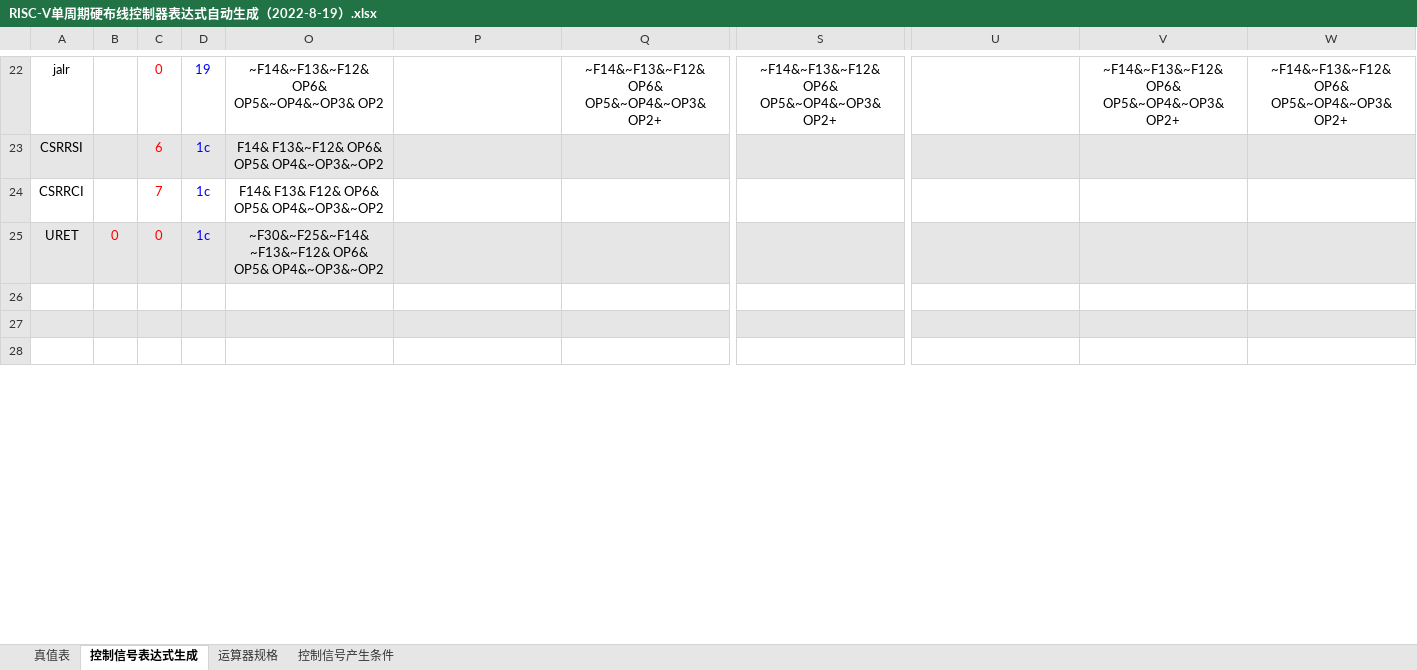
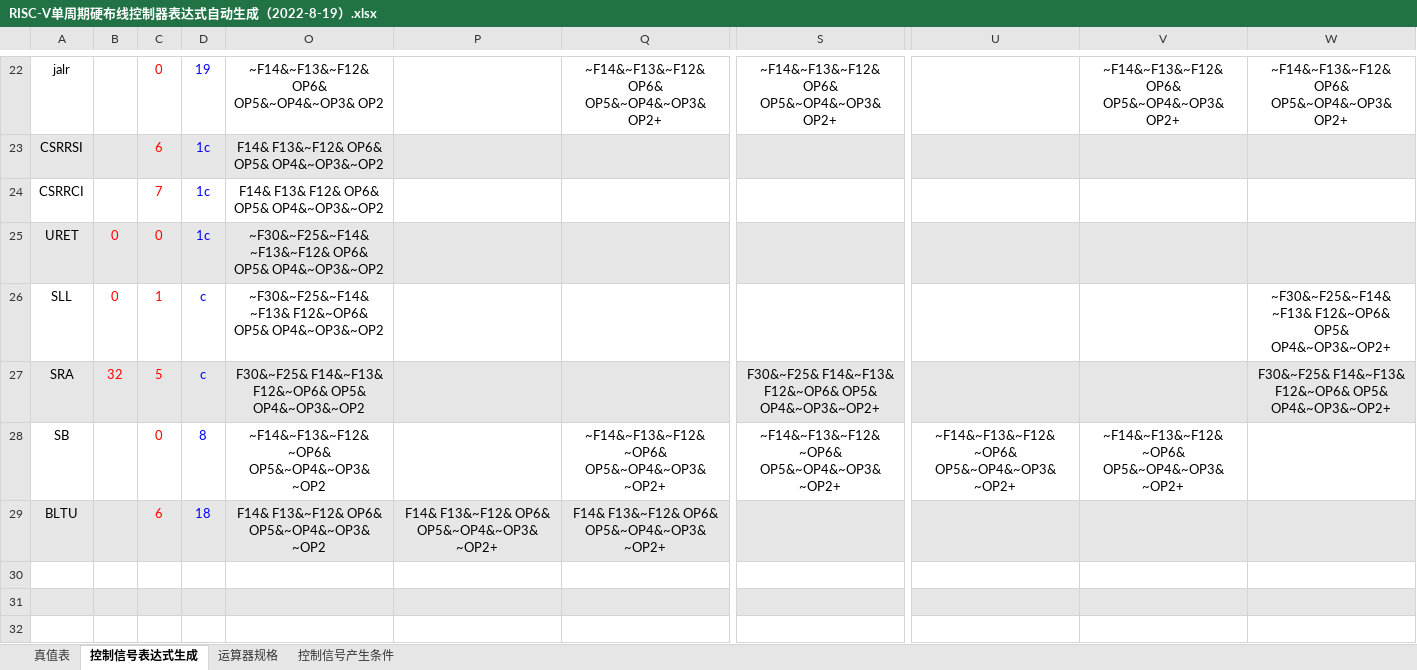
Before and after one commit to ysjyx7/Hust-CS-Projects, an Excel workbook: Project_Of_HardwareSystem_2022/2022秋硬件综合训练课设资料发布包/cpu21-riscv/RISC-V单周期硬布线控制器表达式自动生成（2022-8-19）.xlsx, sheet 控制信号表达式生成, drawn as a sheet; only a part is shown, gaps mark what is left out; values as stored, in another font and other column widths than the file's, no borders; charts and pictures and conditional formats not drawn; rows hold the shown columns only; the diff covers the shown part only; the diff names each change by its address in the sheet, - before the commit and + after, or states it on an @@ line.

```diff
--- a/Project_Of_HardwareSystem_2022/2022秋硬件综合训练课设资料发布包/cpu21-riscv/RISC-V单周期硬布线控制器表达式自动生成（2022-8-19）.xlsx (sheet 控制信号表达式生成)
+++ b/Project_Of_HardwareSystem_2022/2022秋硬件综合训练课设资料发布包/cpu21-riscv/RISC-V单周期硬布线控制器表达式自动生成（2022-8-19）.xlsx (sheet 控制信号表达式生成)
+row 26: SLL | 0 | 1 | c | ~F30&~F25&~F14&~F13& F12&~OP6& OP5& OP4&~OP3&~OP2 |  |  |  |  |  | ~F30&~F25&~F14&~F13& F12&~OP6& OP5& OP4&~OP3&~OP2+
+row 27: SRA | 32 | 5 | c | F30&~F25& F14&~F13& F12&~OP6& OP5& OP4&~OP3&~OP2 |  |  | F30&~F25& F14&~F13& F12&~OP6& OP5& OP4&~OP3&~OP2+ |  |  | F30&~F25& F14&~F13& F12&~OP6& OP5& OP4&~OP3&~OP2+
+row 28: SB |  | 0 | 8 | ~F14&~F13&~F12&~OP6& OP5&~OP4&~OP3&~OP2 |  | ~F14&~F13&~F12&~OP6& OP5&~OP4&~OP3&~OP2+ | ~F14&~F13&~F12&~OP6& OP5&~OP4&~OP3&~OP2+ | ~F14&~F13&~F12&~OP6& OP5&~OP4&~OP3&~OP2+ | ~F14&~F13&~F12&~OP6& OP5&~OP4&~OP3&~OP2+
+row 29: BLTU |  | 6 | 18 | F14& F13&~F12& OP6& OP5&~OP4&~OP3&~OP2 | F14& F13&~F12& OP6& OP5&~OP4&~OP3&~OP2+ | F14& F13&~F12& OP6& OP5&~OP4&~OP3&~OP2+
```
Also changed, not shown: 4 removed rows and 20 edited cells elsewhere in this sheet, sheet 真值表, formulas that keep their value, hidden cells, 7 other files.
